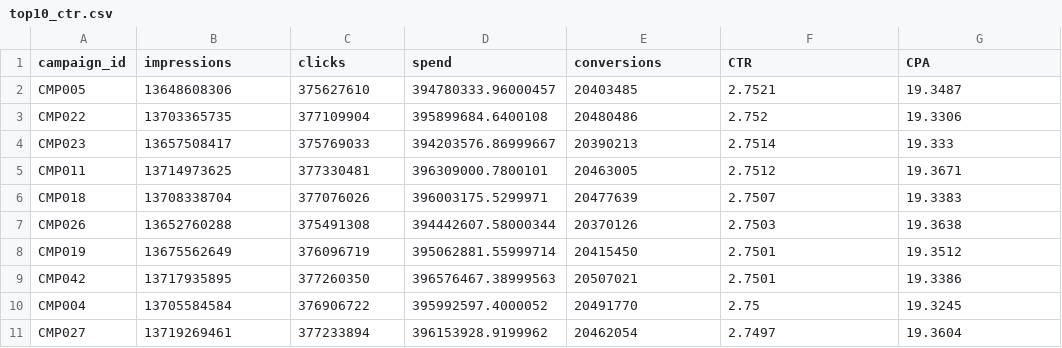
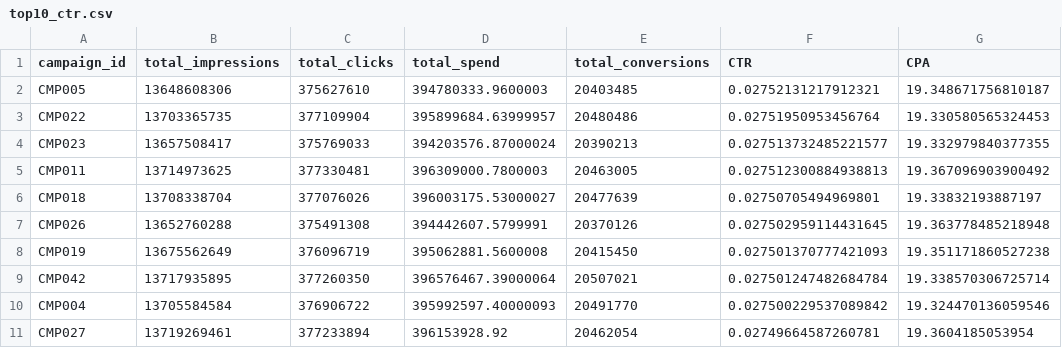
Before and after one commit to snoziroh/ad-performance-aggregator, a CSV file: results/top10_ctr.csv, drawn as a sheet.

```diff
--- a/results/top10_ctr.csv
+++ b/results/top10_ctr.csv
@@ -1,11 +1,11 @@
-campaign_id,impressions,clicks,spend,conversions,CTR,CPA
-CMP005,13648608306,375627610,394780333.96000457,20403485,2.7521,19.3487
-CMP022,13703365735,377109904,395899684.6400108,20480486,2.752,19.3306
-CMP023,13657508417,375769033,394203576.86999667,20390213,2.7514,19.333
-CMP011,13714973625,377330481,396309000.7800101,20463005,2.7512,19.3671
-CMP018,13708338704,377076026,396003175.5299971,20477639,2.7507,19.3383
-CMP026,13652760288,375491308,394442607.58000344,20370126,2.7503,19.3638
-CMP019,13675562649,376096719,395062881.55999714,20415450,2.7501,19.3512
-CMP042,13717935895,377260350,396576467.38999563,20507021,2.7501,19.3386
-CMP004,13705584584,376906722,395992597.4000052,20491770,2.75,19.3245
-CMP027,13719269461,377233894,396153928.9199962,20462054,2.7497,19.3604
+campaign_id,total_impressions,total_clicks,total_spend,total_conversions,CTR,CPA
+CMP005,13648608306,375627610,394780333.9600003,20403485,0.02752131217912321,19.348671756810187
+CMP022,13703365735,377109904,395899684.63999957,20480486,0.02751950953456764,19.330580565324453
+CMP023,13657508417,375769033,394203576.87000024,20390213,0.027513732485221577,19.332979840377355
+CMP011,13714973625,377330481,396309000.7800003,20463005,0.027512300884938813,19.367096903900492
+CMP018,13708338704,377076026,396003175.53000027,20477639,0.02750705494969801,19.33832193887197
+CMP026,13652760288,375491308,394442607.5799991,20370126,0.027502959114431645,19.363778485218948
+CMP019,13675562649,376096719,395062881.5600008,20415450,0.027501370777421093,19.351171860527238
+CMP042,13717935895,377260350,396576467.39000064,20507021,0.027501247482684784,19.338570306725714
+CMP004,13705584584,376906722,395992597.40000093,20491770,0.027500229537089842,19.324470136059546
+CMP027,13719269461,377233894,396153928.92,20462054,0.02749664587260781,19.3604185053954
```
Also changed, not shown: results/top10_cpa.csv, 1 other file.
